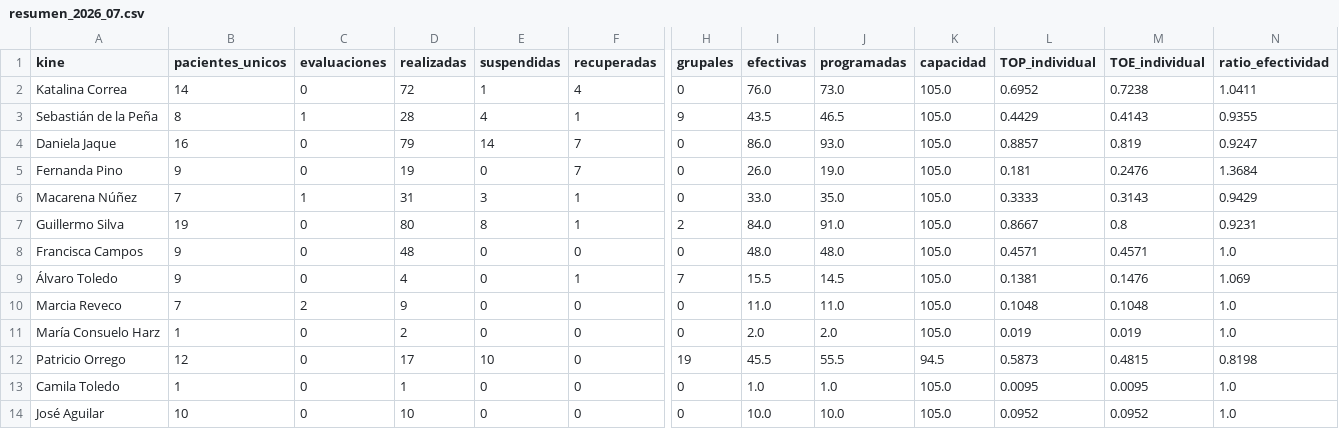
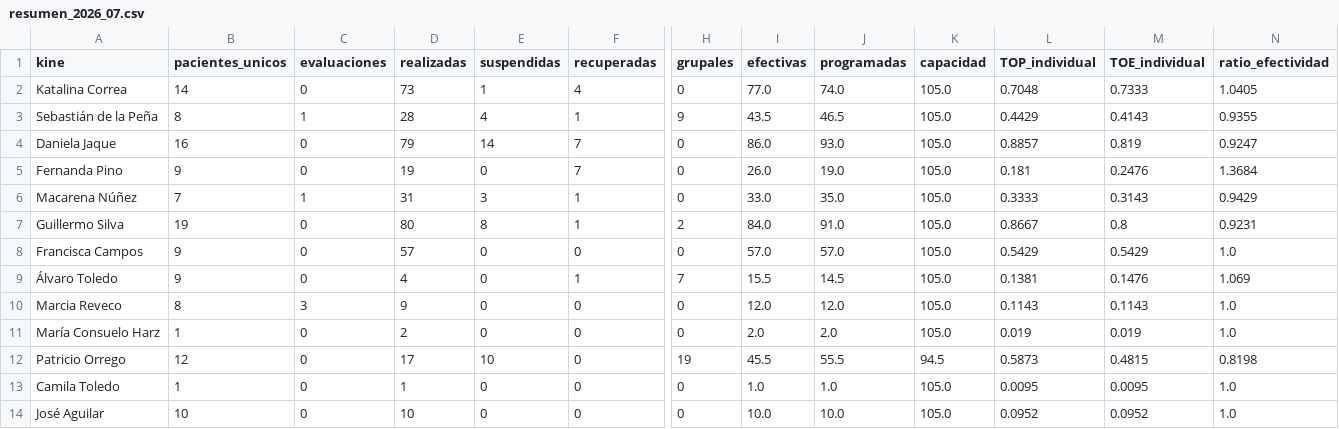
Before and after one commit to SebaNazar/termometro-kinexperience, a CSV file: docs/resumen_2026_07.csv, drawn as a sheet; only a part is shown, gaps mark what is left out; the diff names each change by its address in the sheet, - before the commit and + after, or states it on an @@ line.

```diff
--- a/docs/resumen_2026_07.csv
+++ b/docs/resumen_2026_07.csv
-D2 (realizadas): 72
+D2 (realizadas): 73
-I2 (efectivas): 76.0
+I2 (efectivas): 77.0
-J2 (programadas): 73.0
+J2 (programadas): 74.0
-L2 (TOP_individual): 0.6952
+L2 (TOP_individual): 0.7048
-M2 (TOE_individual): 0.7238
+M2 (TOE_individual): 0.7333
-N2 (ratio_efectividad): 1.0411
+N2 (ratio_efectividad): 1.0405
-D8 (realizadas): 48
+D8 (realizadas): 57
-I8 (efectivas): 48.0
+I8 (efectivas): 57.0
-J8 (programadas): 48.0
+J8 (programadas): 57.0
-L8 (TOP_individual): 0.4571
+L8 (TOP_individual): 0.5429
-M8 (TOE_individual): 0.4571
+M8 (TOE_individual): 0.5429
-B10 (pacientes_unicos): 7
+B10 (pacientes_unicos): 8
-C10 (evaluaciones): 2
+C10 (evaluaciones): 3
-I10 (efectivas): 11.0
+I10 (efectivas): 12.0
-J10 (programadas): 11.0
+J10 (programadas): 12.0
-L10 (TOP_individual): 0.1048
+L10 (TOP_individual): 0.1143
-M10 (TOE_individual): 0.1048
+M10 (TOE_individual): 0.1143
```
Also changed, not shown: 3 other files.
